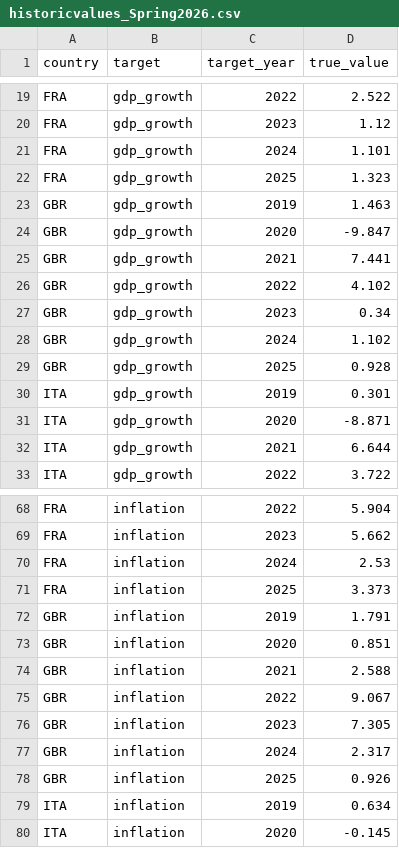
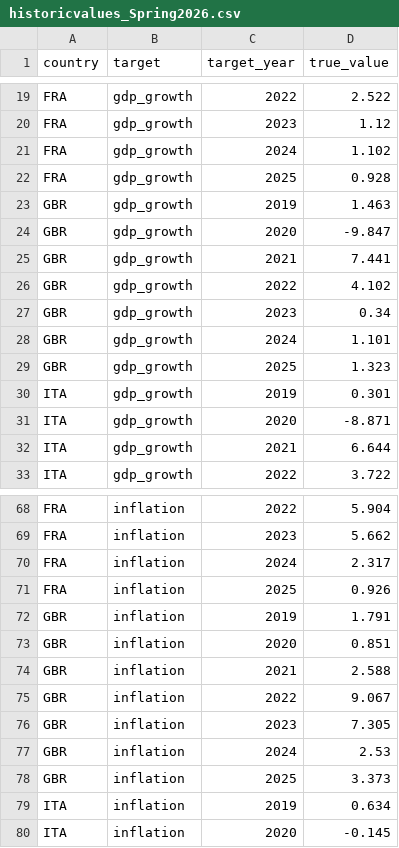
Before and after one commit to KITmetricslab/MacroPI, a CSV file: imf-data/historicvalues_Spring2026.csv, drawn as a sheet; only a part is shown, gaps mark what is left out.

Commit message:
Correction: Spring 2026 supplementary data

```diff
--- a/imf-data/historicvalues_Spring2026.csv
+++ b/imf-data/historicvalues_Spring2026.csv
@@ -20,4 +20,4 @@ FRA,gdp_growth,2022,2.522
 FRA,gdp_growth,2023,1.12
-FRA,gdp_growth,2024,1.101
-FRA,gdp_growth,2025,1.323
+FRA,gdp_growth,2024,1.102
+FRA,gdp_growth,2025,0.928
 GBR,gdp_growth,2019,1.463
@@ -27,4 +27,4 @@ GBR,gdp_growth,2022,4.102
 GBR,gdp_growth,2023,0.34
-GBR,gdp_growth,2024,1.102
-GBR,gdp_growth,2025,0.928
+GBR,gdp_growth,2024,1.101
+GBR,gdp_growth,2025,1.323
 ITA,gdp_growth,2019,0.301
@@ -69,4 +69,4 @@ FRA,inflation,2022,5.904
 FRA,inflation,2023,5.662
-FRA,inflation,2024,2.53
-FRA,inflation,2025,3.373
+FRA,inflation,2024,2.317
+FRA,inflation,2025,0.926
 GBR,inflation,2019,1.791
@@ -76,4 +76,4 @@ GBR,inflation,2022,9.067
 GBR,inflation,2023,7.305
-GBR,inflation,2024,2.317
-GBR,inflation,2025,0.926
+GBR,inflation,2024,2.53
+GBR,inflation,2025,3.373
 ITA,inflation,2019,0.634
```
Also changed, not shown: imf-data/pointforecasts_Spring2026.csv.
